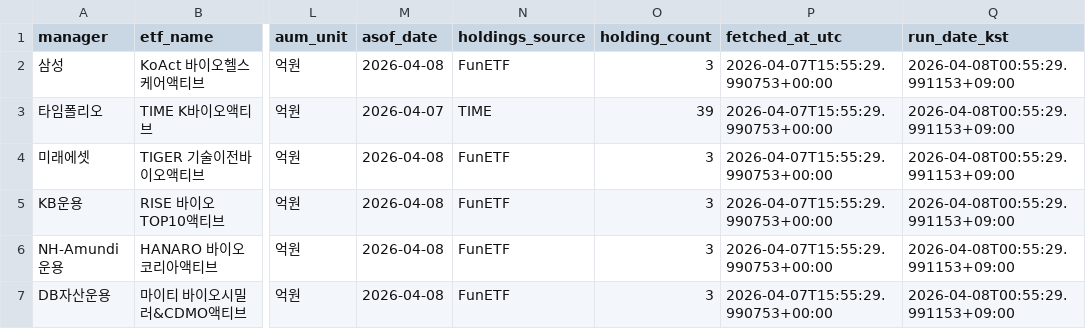
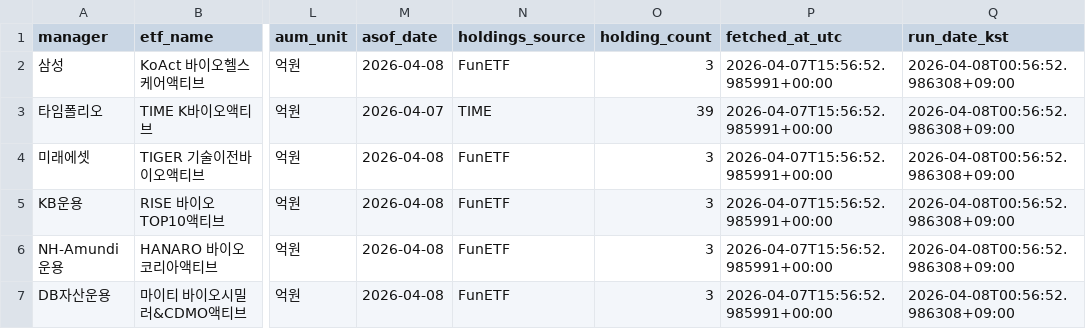
Before and after one commit to jykim4846/etf_check, a CSV file: data/etf_list.csv, drawn as a sheet; only a part is shown, gaps mark what is left out; the diff names each change by its address in the sheet, - before the commit and + after, or states it on an @@ line.

```diff
--- a/data/etf_list.csv
+++ b/data/etf_list.csv
-P2:P7 (fetched_at_utc): 2026-04-07T15:55:29.990753+00:00
+P2:P7 (fetched_at_utc): 2026-04-07T15:56:52.985991+00:00
-Q2:Q7 (run_date_kst): 2026-04-08T00:55:29.991153+09:00
+Q2:Q7 (run_date_kst): 2026-04-08T00:56:52.986308+09:00
```
Also changed, not shown: data/etf_holdings.csv, data/holding_changes.csv, 10 other files.
